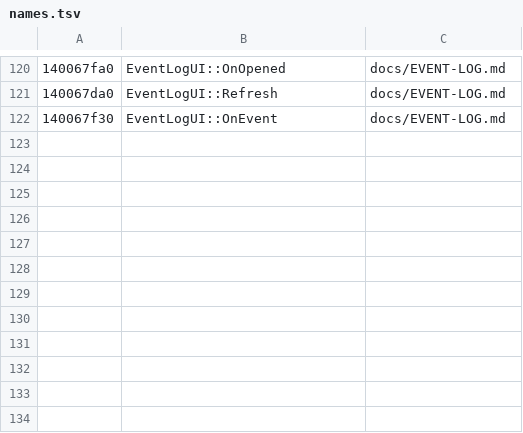
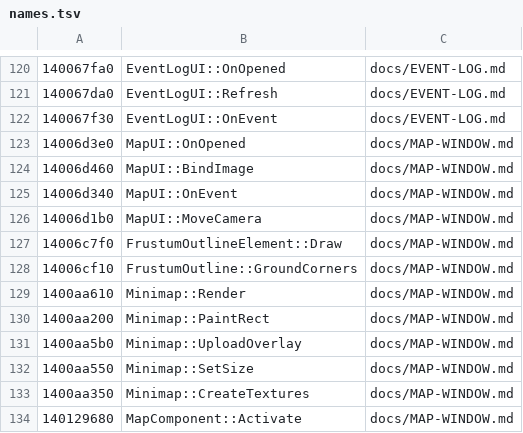
Before and after one commit to tanepiper/unbanished, a TSV file: tools/triage/names.tsv, drawn as a sheet; only a part is shown, gaps mark what is left out.

```diff
--- a/tools/triage/names.tsv
+++ b/tools/triage/names.tsv
@@ -122 +122,13 @@
 140067f30	EventLogUI::OnEvent	docs/EVENT-LOG.md
+14006d3e0	MapUI::OnOpened	docs/MAP-WINDOW.md
+14006d460	MapUI::BindImage	docs/MAP-WINDOW.md
+14006d340	MapUI::OnEvent	docs/MAP-WINDOW.md
+14006d1b0	MapUI::MoveCamera	docs/MAP-WINDOW.md
+14006c7f0	FrustumOutlineElement::Draw	docs/MAP-WINDOW.md
+14006cf10	FrustumOutline::GroundCorners	docs/MAP-WINDOW.md
+1400aa610	Minimap::Render	docs/MAP-WINDOW.md
+1400aa200	Minimap::PaintRect	docs/MAP-WINDOW.md
+1400aa5b0	Minimap::UploadOverlay	docs/MAP-WINDOW.md
+1400aa550	Minimap::SetSize	docs/MAP-WINDOW.md
+1400aa350	Minimap::CreateTextures	docs/MAP-WINDOW.md
+140129680	MapComponent::Activate	docs/MAP-WINDOW.md
```
Also changed, not shown: 12 other files.
